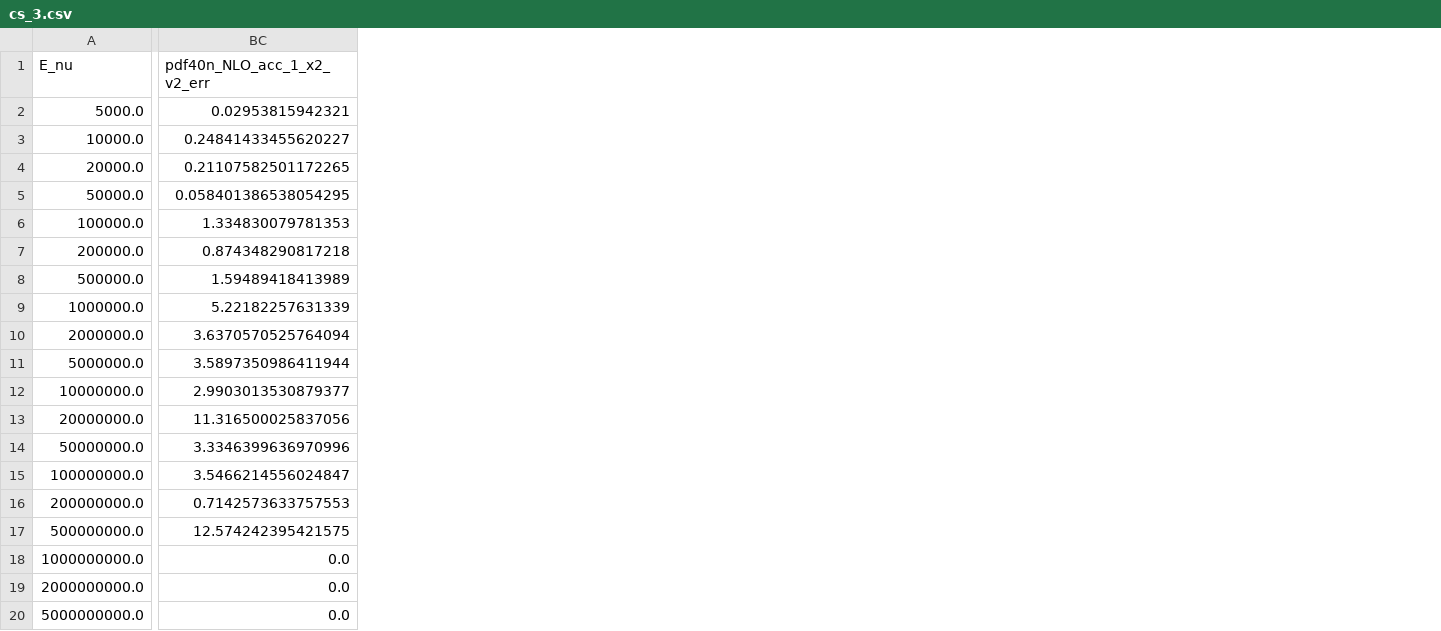
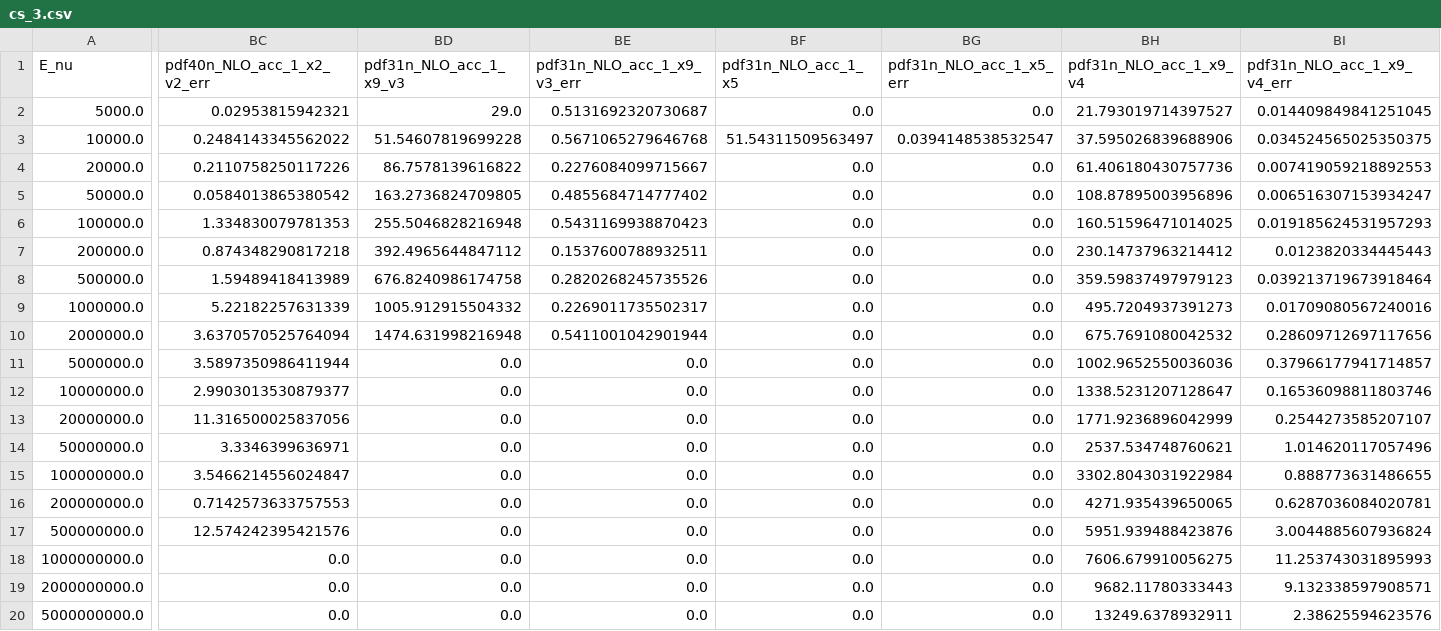
Before and after one commit to wouterprommel/thesis_nat, a CSV file: cs_3.csv, drawn as a sheet; only a part is shown, gaps mark what is left out; the diff covers the shown part only; the diff names each change by its address in the sheet, - before the commit and + after, or states it on an @@ line.

Commit message:
actually probable NLO values!

```diff
--- a/cs_3.csv
+++ b/cs_3.csv
+column BD (pdf31n_NLO_acc_1_x9_v3), rows 2-20: 29.0 | 51.54607819699228 | 86.7578139616822 | 163.2736824709805 | 255.5046828216948 | 392.4965644847112 | 676.8240986174758 | 1005.912915504332 | 1474.631998216948 | 0.0 | 0.0 | 0.0 | 0.0 | 0.0 | 0.0 | 0.0 | 0.0 | 0.0 | 0.0
+column BE (pdf31n_NLO_acc_1_x9_v3_err), rows 2-20: 0.5131692320730687 | 0.5671065279646768 | 0.2276084099715667 | 0.4855684714777402 | 0.5431169938870423 | 0.1537600788932511 | 0.2820268245735526 | 0.2269011735502317 | 0.5411001042901944 | 0.0 | 0.0 | 0.0 | 0.0 | 0.0 | 0.0 | 0.0 | 0.0 | 0.0 | 0.0
+column BF (pdf31n_NLO_acc_1_x5), rows 2-20: 0.0 | 51.54311509563497 | 0.0 | 0.0 | 0.0 | 0.0 | 0.0 | 0.0 | 0.0 | 0.0 | 0.0 | 0.0 | 0.0 | 0.0 | 0.0 | 0.0 | 0.0 | 0.0 | 0.0
+column BG (pdf31n_NLO_acc_1_x5_err), rows 2-20: 0.0 | 0.0394148538532547 | 0.0 | 0.0 | 0.0 | 0.0 | 0.0 | 0.0 | 0.0 | 0.0 | 0.0 | 0.0 | 0.0 | 0.0 | 0.0 | 0.0 | 0.0 | 0.0 | 0.0
+column BH (pdf31n_NLO_acc_1_x9_v4), rows 2-20: 21.793019714397527 | 37.595026839688906 | 61.406180430757736 | 108.87895003956896 | 160.51596471014025 | 230.14737963214412 | 359.59837497979123 | 495.7204937391273 | 675.7691080042532 | 1002.9652550036036 | 1338.5231207128647 | 1771.9236896042999 | 2537.534748760621 | 3302.8043031922984 | 4271.935439650065 | 5951.939488423876 | 7606.679910056275 | 9682.11780333443 | 13249.6378932911
+column BI (pdf31n_NLO_acc_1_x9_v4_err), rows 2-20: 0.014409849841251045 | 0.034524565025350375 | 0.007419059218892553 | 0.006516307153934247 | 0.019185624531957293 | 0.0123820334445443 | 0.039213719673918464 | 0.01709080567240016 | 0.28609712697117656 | 0.37966177941714857 | 0.16536098811803746 | 0.2544273585207107 | 1.014620117057496 | 0.888773631486655 | 0.6287036084020781 | 3.0044885607936824 | 11.253743031895993 | 9.132338597908571 | 2.38625594623576
-BC3 (pdf40n_NLO_acc_1_x2_v2_err): 0.24841433455620227
+BC3 (pdf40n_NLO_acc_1_x2_v2_err): 0.2484143345562022
-BC4 (pdf40n_NLO_acc_1_x2_v2_err): 0.21107582501172265
+BC4 (pdf40n_NLO_acc_1_x2_v2_err): 0.2110758250117226
-BC5 (pdf40n_NLO_acc_1_x2_v2_err): 0.058401386538054295
+BC5 (pdf40n_NLO_acc_1_x2_v2_err): 0.0584013865380542
-BC14 (pdf40n_NLO_acc_1_x2_v2_err): 3.3346399636970996
+BC14 (pdf40n_NLO_acc_1_x2_v2_err): 3.3346399636971
-BC17 (pdf40n_NLO_acc_1_x2_v2_err): 12.574242395421575
+BC17 (pdf40n_NLO_acc_1_x2_v2_err): 12.574242395421576
```
Also changed, not shown: 5 edited cells elsewhere in this file, 3 other files.
